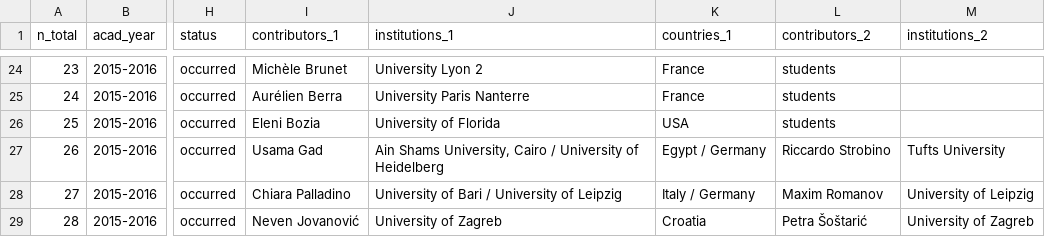
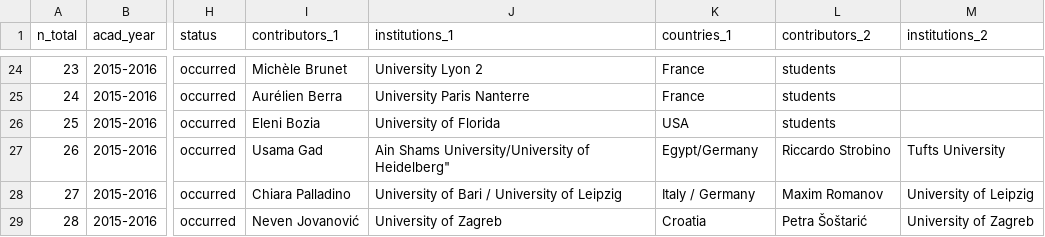
Before and after one commit to classnum/hn2_sunoikisisdc, a CSV file: hn2_sunoikisisdc_data1.csv, drawn as a sheet; only a part is shown, gaps mark what is left out; the diff names each change by its address in the sheet, - before the commit and + after, or states it on an @@ line.

Commit message:
Fix affiliation formatting for Usama Gad
Updated affiliations for Usama Gad in the dataset.

```diff
--- a/hn2_sunoikisisdc_data1.csv
+++ b/hn2_sunoikisisdc_data1.csv
-J27 (institutions_1): Ain Shams University, Cairo / University of Heidelberg
+J27 (institutions_1): Ain Shams University/University of Heidelberg"
-K27 (countries_1): Egypt / Germany
+K27 (countries_1): Egypt/Germany
```
